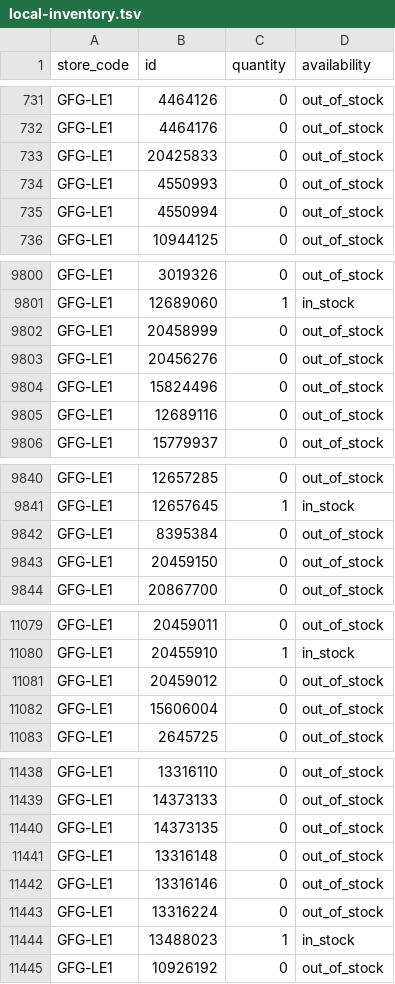
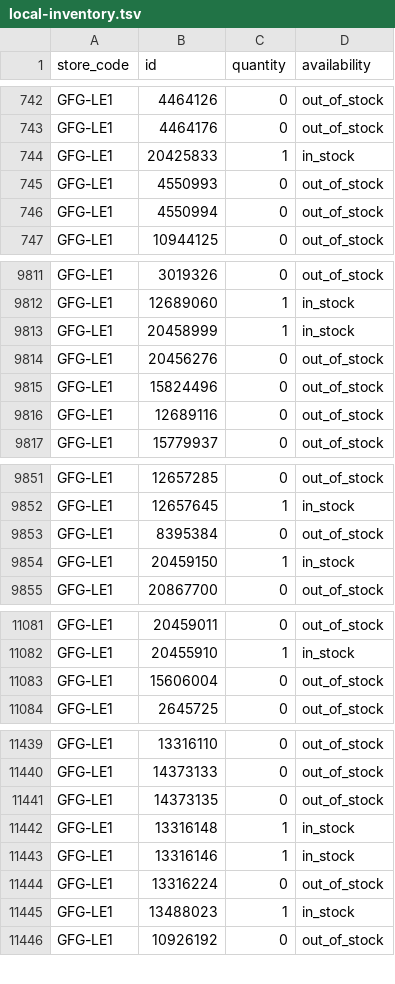
Before and after one commit to Geekmagic1983/gfg-local-inventory, a TSV file: docs/local-inventory.tsv, drawn as a sheet; only a part is shown, gaps mark what is left out; the diff covers the shown part only.

```diff
--- a/docs/local-inventory.tsv
+++ b/docs/local-inventory.tsv
@@ -732,3 +743,3 @@ GFG-LE1	4464126	0	out_of_stock
 GFG-LE1	4464176	0	out_of_stock
-GFG-LE1	20425833	0	out_of_stock
+GFG-LE1	20425833	1	in_stock
 GFG-LE1	4550993	0	out_of_stock
@@ -9801,3 +9812,3 @@ GFG-LE1	3019326	0	out_of_stock
 GFG-LE1	12689060	1	in_stock
-GFG-LE1	20458999	0	out_of_stock
+GFG-LE1	20458999	1	in_stock
 GFG-LE1	20456276	0	out_of_stock
@@ -9842,3 +9853,3 @@ GFG-LE1	12657645	1	in_stock
 GFG-LE1	8395384	0	out_of_stock
-GFG-LE1	20459150	0	out_of_stock
+GFG-LE1	20459150	1	in_stock
 GFG-LE1	20867700	0	out_of_stock
@@ -11080,3 +11082,2 @@ GFG-LE1	20459011	0	out_of_stock
 GFG-LE1	20455910	1	in_stock
-GFG-LE1	20459012	0	out_of_stock
 GFG-LE1	15606004	0	out_of_stock
@@ -11440,4 +11441,4 @@ GFG-LE1	14373133	0	out_of_stock
 GFG-LE1	14373135	0	out_of_stock
-GFG-LE1	13316148	0	out_of_stock
-GFG-LE1	13316146	0	out_of_stock
+GFG-LE1	13316148	1	in_stock
+GFG-LE1	13316146	1	in_stock
 GFG-LE1	13316224	0	out_of_stock
```
Also changed, not shown: 6 added rows, 5 removed rows, 5 moved rows and 14 edited cells elsewhere in this file.
